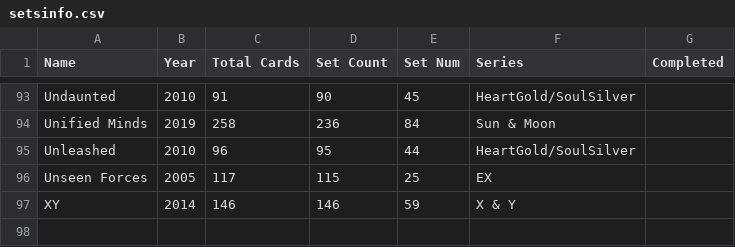
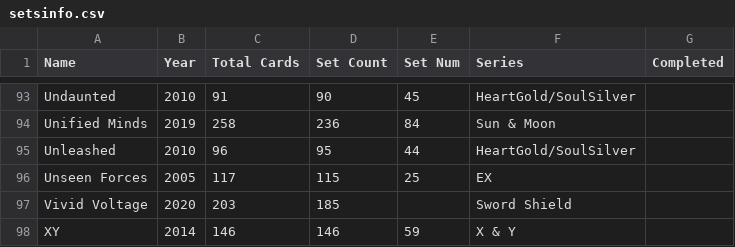
Before and after one commit to charlieroses/pokemoncards, a CSV file: csvFiles/infofiles/setsinfo.csv, drawn as a sheet; only a part is shown, gaps mark what is left out; the diff names each change by its address in the sheet, - before the commit and + after, or states it on an @@ line.

```diff
--- a/csvFiles/infofiles/setsinfo.csv
+++ b/csvFiles/infofiles/setsinfo.csv
+row 97: Vivid Voltage | 2020 | 203 | 185 |  | Sword Shield
```
Also changed, not shown: csvFiles/tcgfiles/sunmoon.csv, 9 other files.
